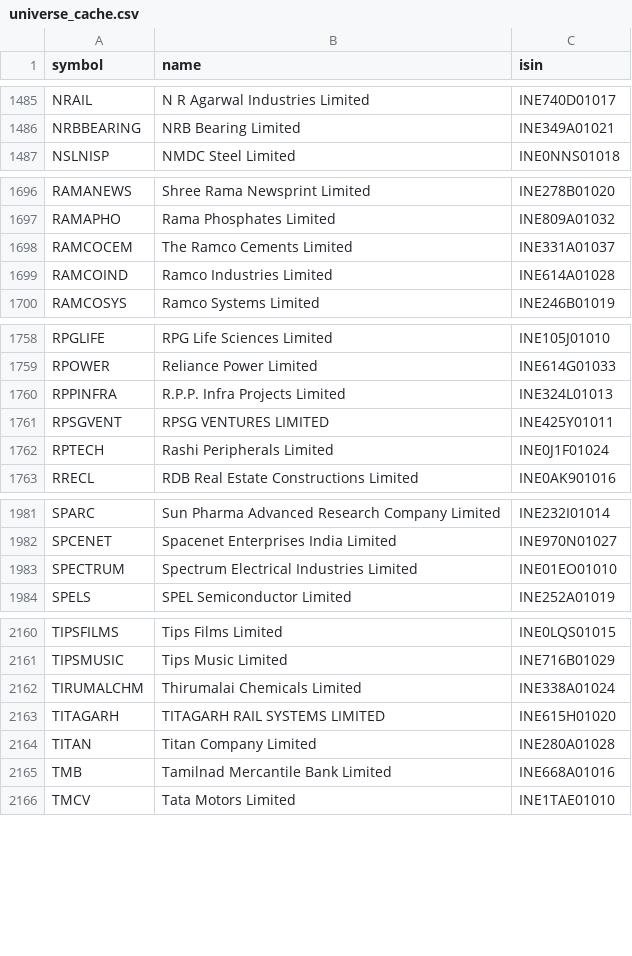
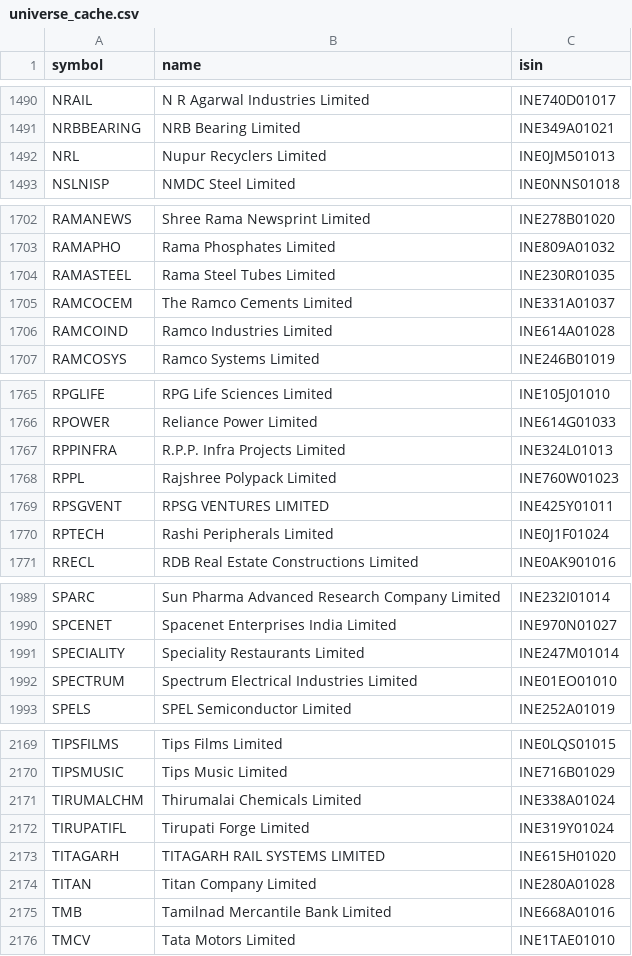
Before and after one commit to rajdagli91-ops/stockpilot, a CSV file: stockpilot/config/universe_cache.csv, drawn as a sheet; only a part is shown, gaps mark what is left out; the diff covers the shown part only; the diff names each change by its address in the sheet, - before the commit and + after, or states it on an @@ line.

```diff
--- a/stockpilot/config/universe_cache.csv
+++ b/stockpilot/config/universe_cache.csv
+row 1492: NRL | Nupur Recyclers Limited | INE0JM501013
+row 1704: RAMASTEEL | Rama Steel Tubes Limited | INE230R01035
+row 1768: RPPL | Rajshree Polypack Limited | INE760W01023
+row 1991: SPECIALITY | Speciality Restaurants Limited | INE247M01014
+row 2172: TIRUPATIFL | Tirupati Forge Limited | INE319Y01024
```
Also changed, not shown: 7 added rows and 1 edited cell elsewhere in this file.
